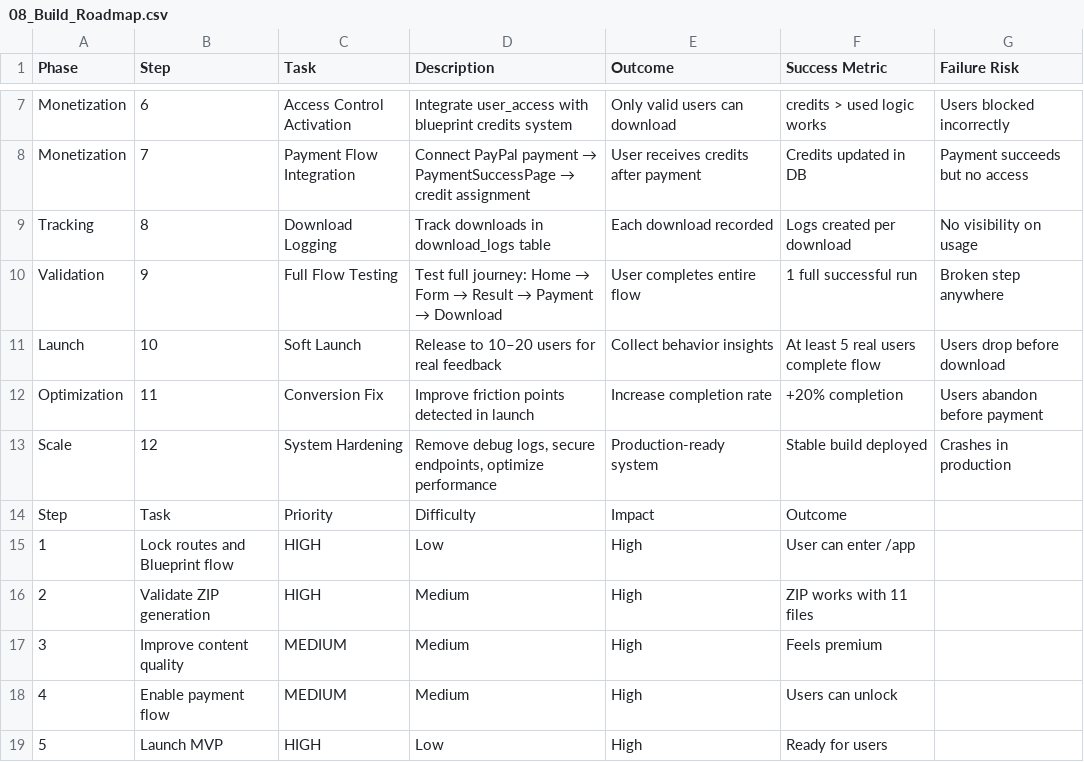
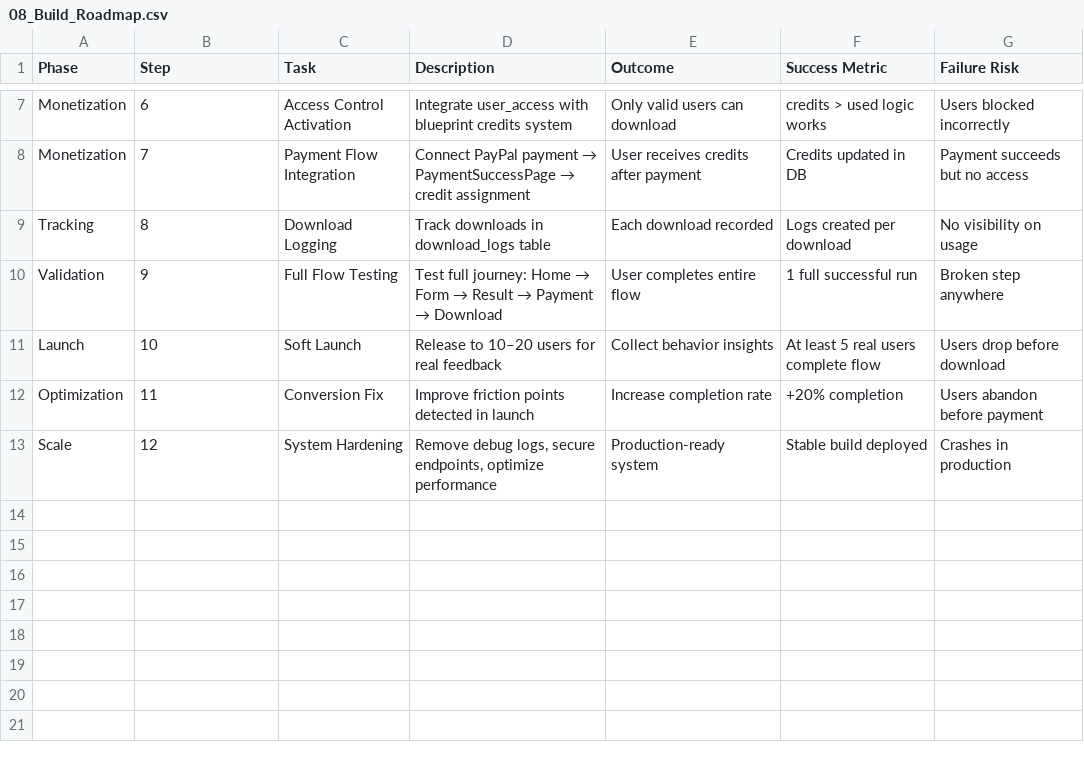
Before and after one commit to alvarezfrias5667-maker/official-ForgeBluepring, a CSV file: 08_Build_Roadmap.csv, drawn as a sheet; only a part is shown, gaps mark what is left out; the diff names each change by its address in the sheet, - before the commit and + after, or states it on an @@ line.

Commit message:
Update 08_Build_Roadmap.csv

```diff
--- a/08_Build_Roadmap.csv
+++ b/08_Build_Roadmap.csv
-row 14: Step | Task | Priority | Difficulty | Impact | Outcome
-row 15: 1 | Lock routes and Blueprint flow | HIGH | Low | High | User can enter /app
-row 16: 2 | Validate ZIP generation | HIGH | Medium | High | ZIP works with 11 files
-row 17: 3 | Improve content quality | MEDIUM | Medium | High | Feels premium
-row 18: 4 | Enable payment flow | MEDIUM | Medium | High | Users can unlock
-row 19: 5 | Launch MVP | HIGH | Low | High | Ready for users
```
